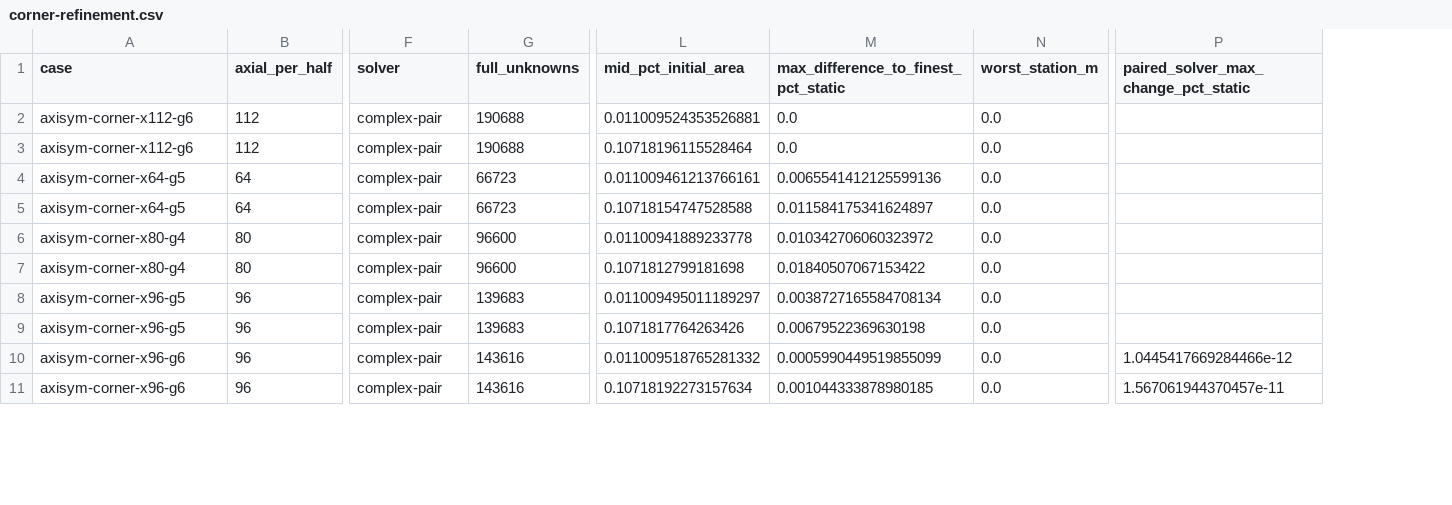
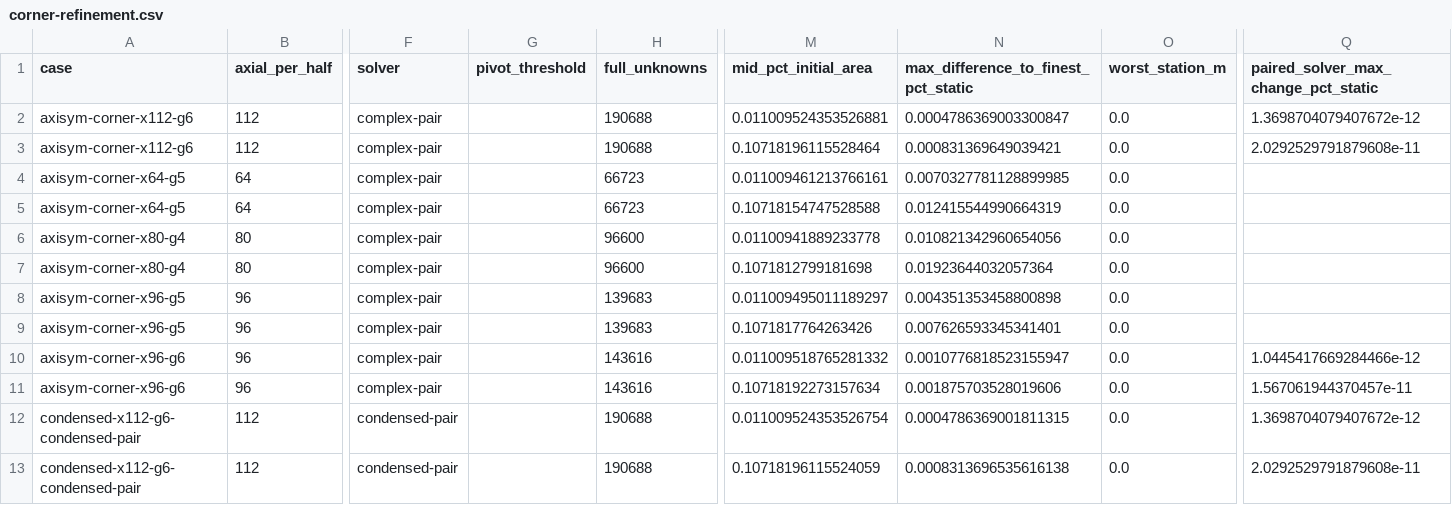
Before and after one commit to saitoasukakawaii/EONSim-new, a CSV file: docs/research/data/fsi-linear-transient-2026-11-24/corner-refinement.csv, drawn as a sheet; only a part is shown, gaps mark what is left out; addresses are those after the commit; rows hold the shown columns only; the diff covers the shown part only; the diff names each change by its address in the sheet, - before the commit and + after, or states it on an @@ line.

Commit message:
Resolve the loaded tube corner on 244416 unknowns with checked elimination and pivot controls

```diff
--- a/docs/research/data/fsi-linear-transient-2026-11-24/corner-refinement.csv
+++ b/docs/research/data/fsi-linear-transient-2026-11-24/corner-refinement.csv
+column G (pivot_threshold), empty
-N2: 0.0
+N2: 0.0004786369003300847
-Q2: (empty)
+Q2: 1.3698704079407672e-12
-N3: 0.0
+N3: 0.000831369649039421
-Q3: (empty)
+Q3: 2.0292529791879608e-11
-N4: 0.0065541412125599136
+N4: 0.0070327781128899985
-N5: 0.011584175341624897
+N5: 0.012415544990664319
-N6: 0.010342706060323972
+N6: 0.010821342960654056
-N7: 0.01840507067153422
+N7: 0.01923644032057364
-N8: 0.0038727165584708134
+N8: 0.004351353458800898
-N9: 0.00679522369630198
+N9: 0.007626593345341401
-N10: 0.0005990449519855099
+N10: 0.0010776818523155947
-N11: 0.001044333878980185
+N11: 0.001875703528019606
+row 12: condensed-x112-g6-condensed-pair | 112 | condensed-pair |  | 190688 | 0.011009524353526754 | 0.0004786369001811315 | 0.0 | 1.3698704079407672e-12
+row 13: condensed-x112-g6-condensed-pair | 112 | condensed-pair |  | 190688 | 0.10718196115524059 | 0.0008313696535616138 | 0.0 | 2.0292529791879608e-11
```
Also changed, not shown: 4 added rows and 8 edited cells elsewhere in this file, 9 other files.
